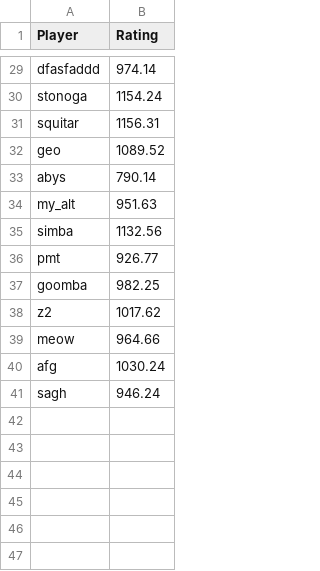
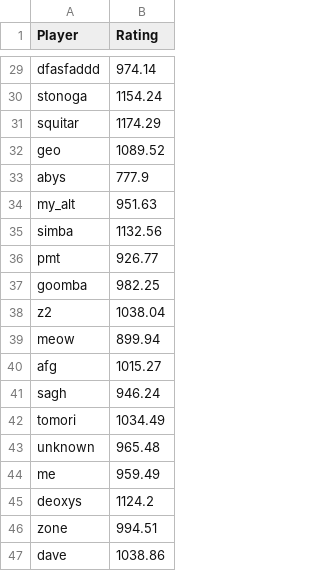
Before and after one commit to TiltedDFA/mkoth1224, a CSV file: elo_ratings.csv, drawn as a sheet; only a part is shown, gaps mark what is left out; the diff covers the shown part only.

```diff
--- a/elo_ratings.csv
+++ b/elo_ratings.csv
@@ -30,5 +30,5 @@ dfasfaddd,974.14
 stonoga,1154.24
-squitar,1156.31
+squitar,1174.29
 geo,1089.52
-abys,790.14
+abys,777.9
 my_alt,951.63
@@ -37,5 +37,11 @@ pmt,926.77
 goomba,982.25
-z2,1017.62
-meow,964.66
-afg,1030.24
+z2,1038.04
+meow,899.94
+afg,1015.27
 sagh,946.24
+tomori,1034.49
+unknown,965.48
+me,959.49
+deoxys,1124.2
+zone,994.51
+dave,1038.86
```
Also changed, not shown: 21 edited cells elsewhere in this file, match_history.csv, 1 other file.
